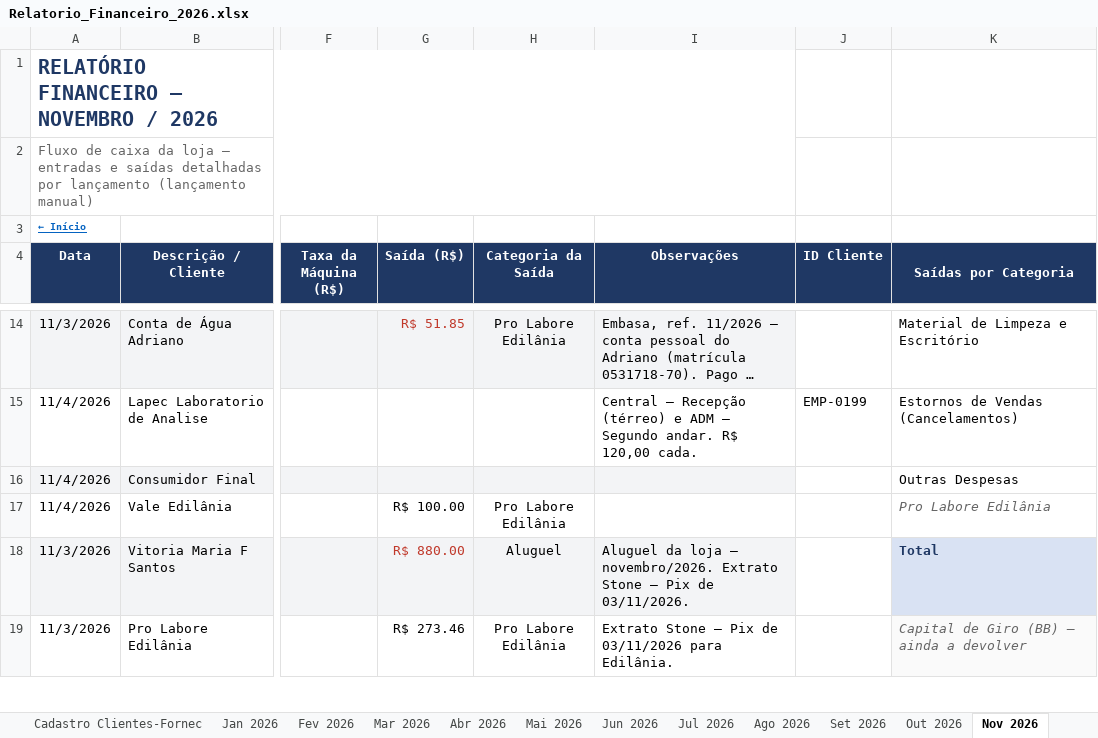
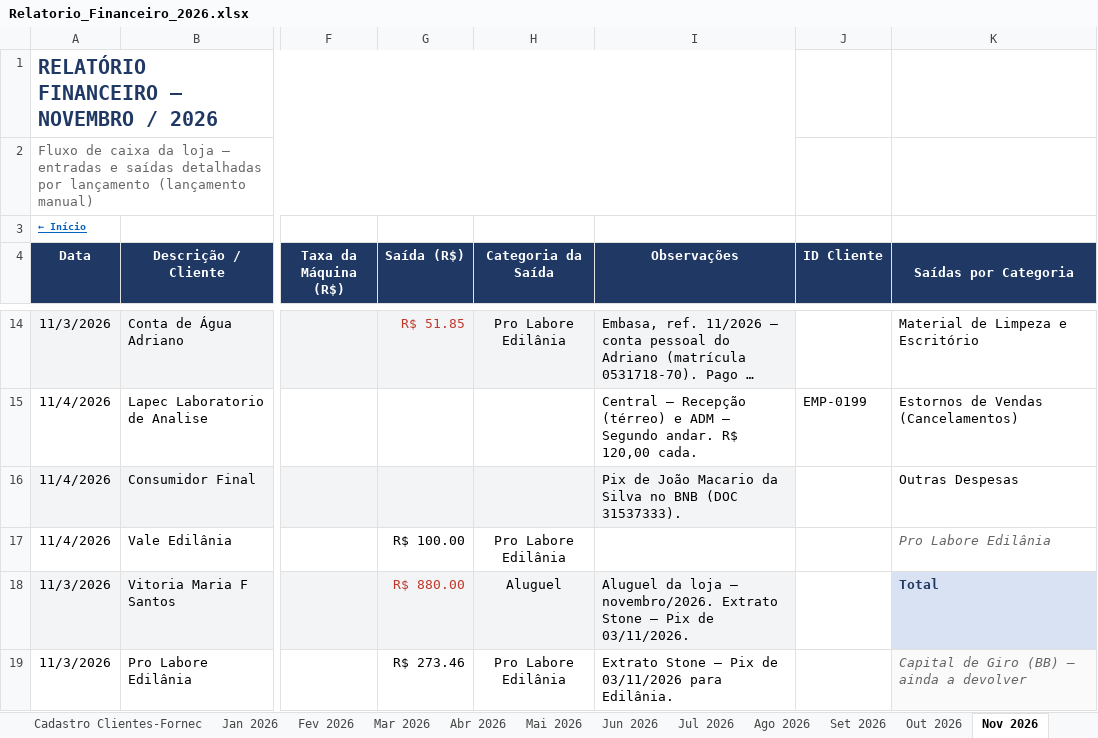
Before and after one commit to backupplanetaagua2025-hub/financeiro, an Excel workbook: Relatorio_Financeiro_2026.xlsx, sheet Nov 2026, drawn as a sheet; only a part is shown, gaps mark what is left out; long unchanged cells end in …; values as stored, in another font and other column widths than the file's, no borders; conditional formats not drawn; the diff covers the shown part only; the diff names each change by its address in the sheet, - before the commit and + after, or states it on an @@ line.

```diff
--- a/Relatorio_Financeiro_2026.xlsx (sheet Nov 2026)
+++ b/Relatorio_Financeiro_2026.xlsx (sheet Nov 2026)
-I16 (Observações): (empty)
+I16 (Observações): Pix de João Macario da Silva no BNB (DOC 31537333).
```
Also changed, not shown: 5 edited cells elsewhere in this sheet, sheet Início, other sheet tabs, 1 other file.
